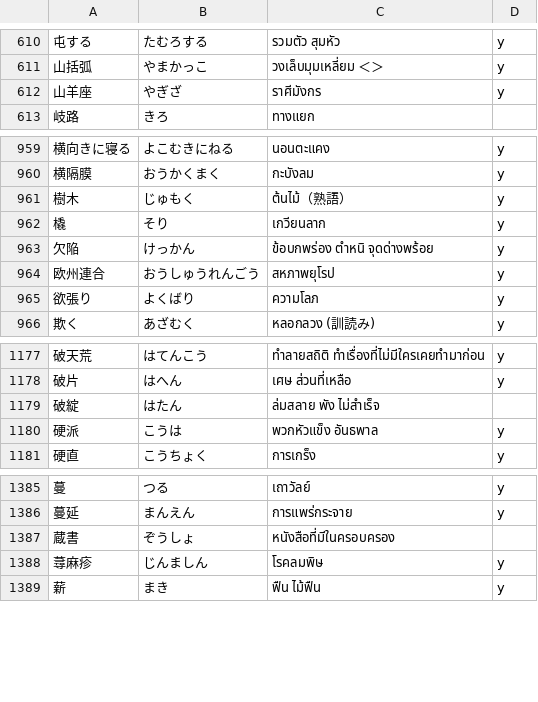
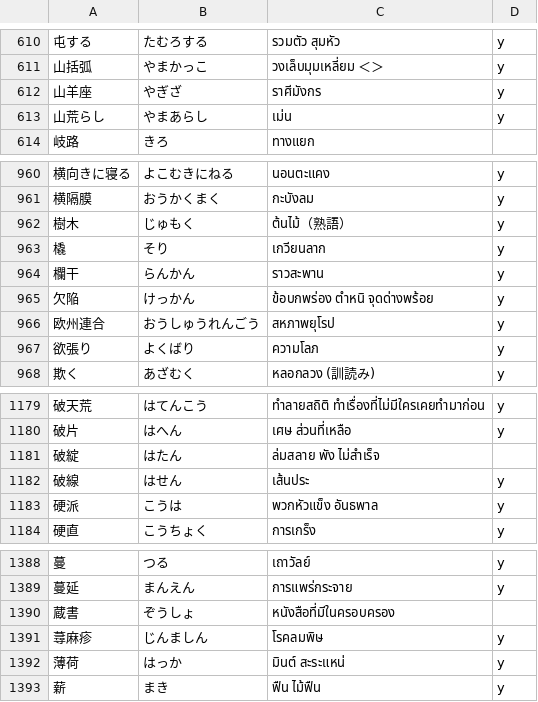
Before and after one commit to ponlawat-w/anki-collection, a CSV file: notes/jath - 日本語.csv, drawn as a sheet; only a part is shown, gaps mark what is left out; the diff names each change by its address in the sheet, - before the commit and + after, or states it on an @@ line.

```diff
--- a/notes/jath - 日本語.csv
+++ b/notes/jath - 日本語.csv
+row 613: 山荒らし | やまあらし | เม่น | y
+row 964: 欄干 | らんかん | ราวสะพาน | y
+row 1182: 破線 | はせん | เส้นประ | y
+row 1392: 薄荷 | はっか | มินต์ สะระแหน่ | y
```
Also changed, not shown: notes/esth - Español.csv, notes/krmc - 한국어・문장.csv, 7 other files.
